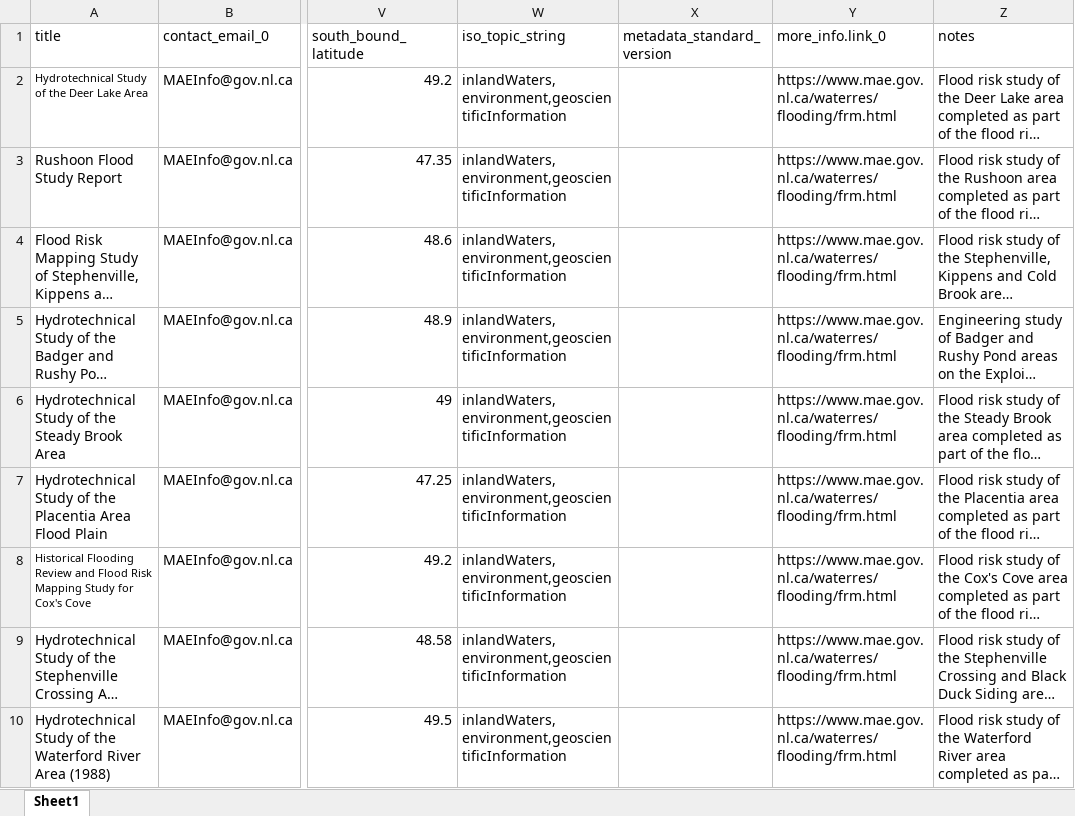
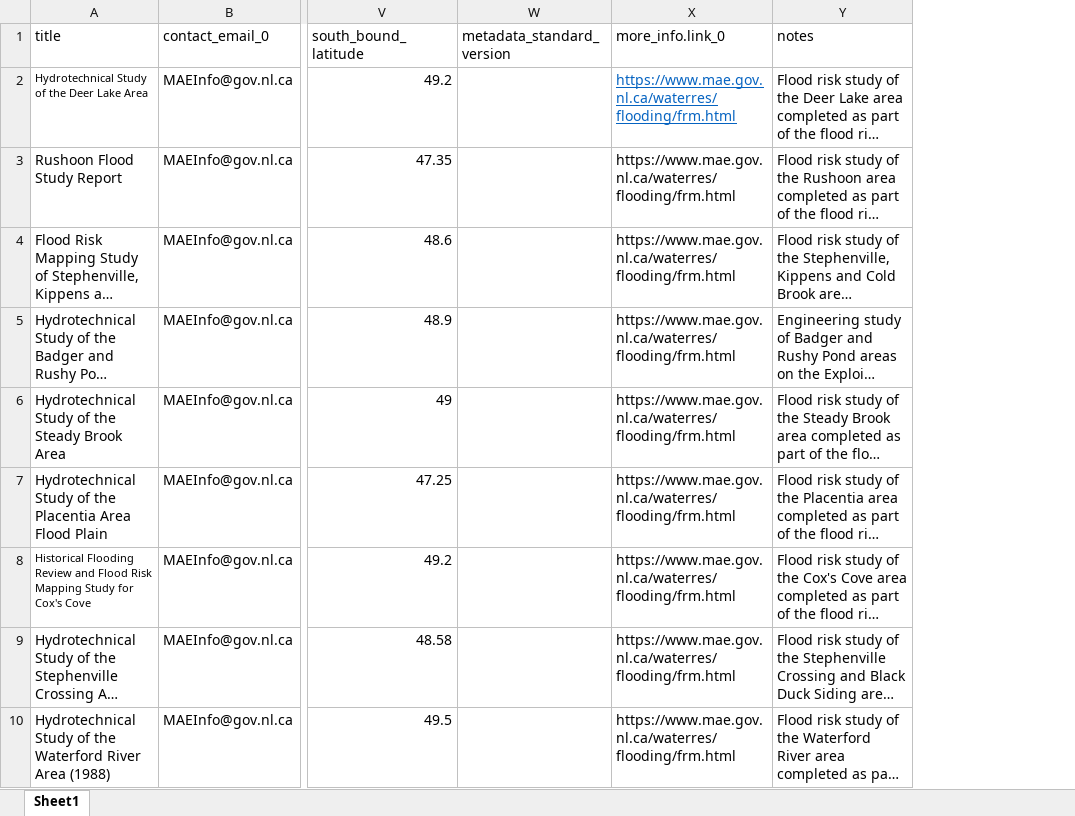
Before and after one commit to federal-geospatial-platform/fgp-metadata-proxy, an Excel workbook: docs/NL-Datasets-Attributes.xlsx, sheet Sheet1, drawn as a sheet; only a part is shown, gaps mark what is left out; long unchanged cells end in …; values as stored, in another font and other column widths than the file's, no borders; removed rows and columns are numbered as before the commit, all else as after; the diff names each change by its address in the sheet, - before the commit and + after, or states it on an @@ line.

Commit message:
Update NL-Datasets-Attributes.xlsx

```diff
--- a/docs/NL-Datasets-Attributes.xlsx (sheet Sheet1)
+++ b/docs/NL-Datasets-Attributes.xlsx (sheet Sheet1)
-column W (iso_topic_string), rows 2-10: all inlandWaters,environment,geoscientificInformation
@@ X2 underline: off → on, text colour: black → #0563C1 @@
```
